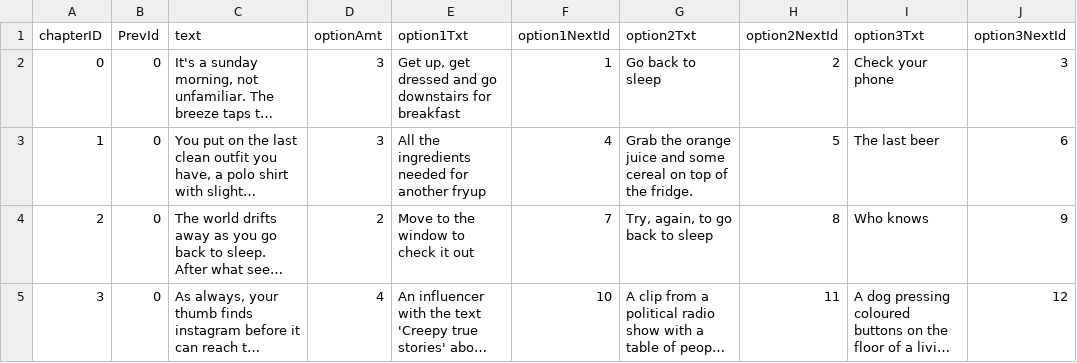
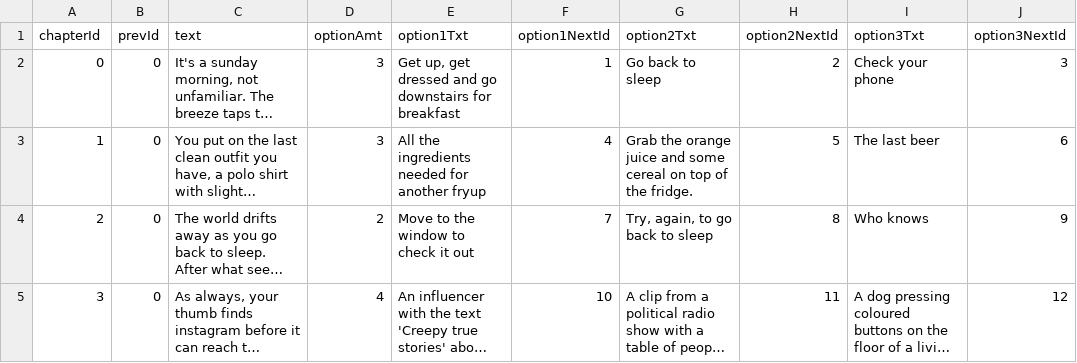
Before and after one commit to sleephawk/adventure-game, a CSV file: src/data/scene-test.csv, drawn as a sheet; long unchanged cells end in …; the diff names each change by its address in the sheet, - before the commit and + after, or states it on an @@ line.

Commit message:
major logic solve with createScene function, button logic drafted out, some file cleanup and rearrange. Still working with test csv

```diff
--- a/src/data/scene-test.csv
+++ b/src/data/scene-test.csv
-A1: chapterID
+A1: chapterId
-B1: PrevId
+B1: prevId
```
Also changed, not shown: 7 other files.
